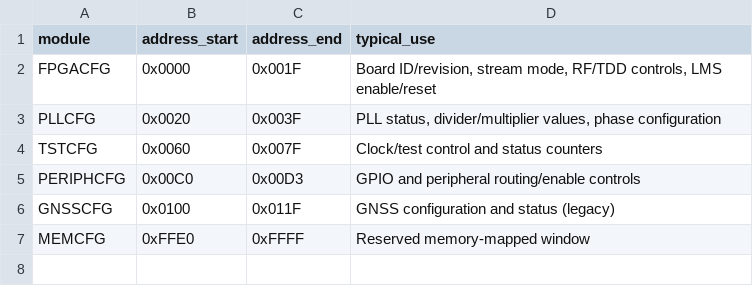
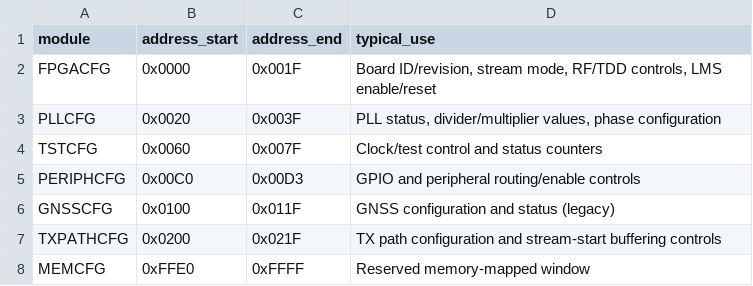
Before and after one commit to myriadrf/LimeSDR_GW, a CSV file: docs/docs/common_host_regs/modules.csv, drawn as a sheet; the diff names each change by its address in the sheet, - before the commit and + after, or states it on an @@ line.

```diff
--- a/docs/docs/common_host_regs/modules.csv
+++ b/docs/docs/common_host_regs/modules.csv
+row 7: TXPATHCFG | 0x0200 | 0x021F | TX path configuration and stream-start buffering controls
```
Also changed, not shown: docs/docs/common_host_regs/bitfields.csv, docs/docs/common_host_regs/registers.csv.
